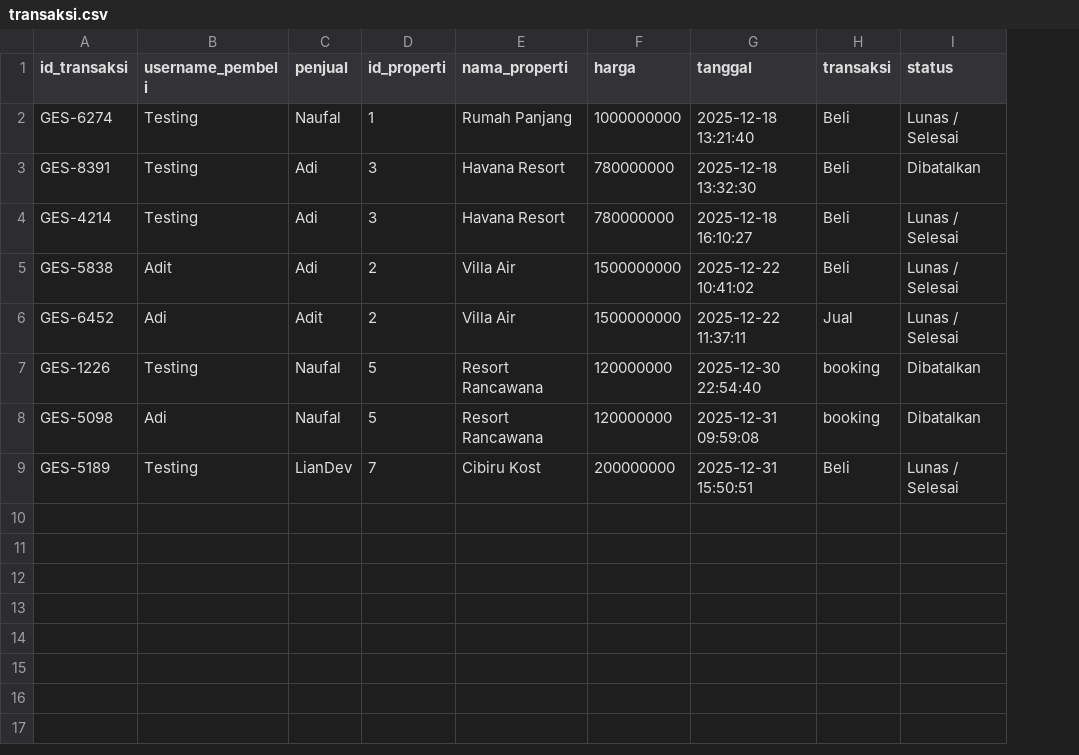
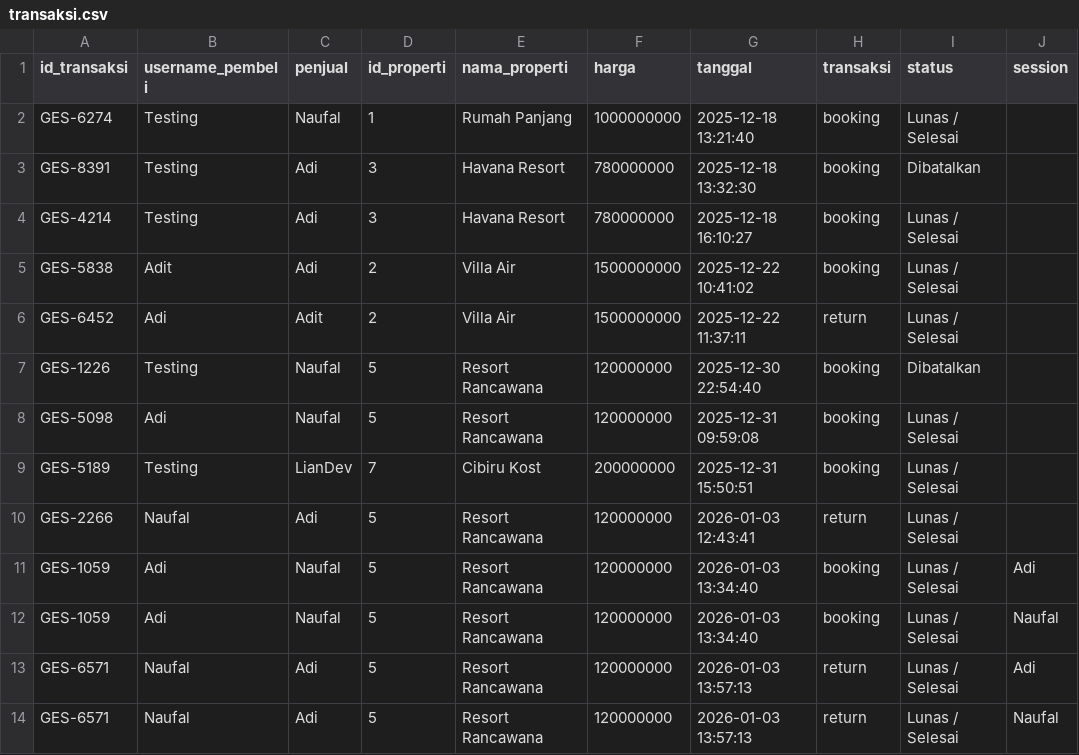
Before and after one commit to Liann-dev/GeoEstate, a CSV file: data/transaksi.csv, drawn as a sheet; the diff names each change by its address in the sheet, - before the commit and + after, or states it on an @@ line.

Commit message:
Update fitur Keamanan & Password, memperbaiki logika di fitur History Transaksi, serta menambahkan data session untuk fitur Transaksi

```diff
--- a/data/transaksi.csv
+++ b/data/transaksi.csv
+column J (session), empty
-H2:H5 (transaksi): Beli
+H2:H5 (transaksi): booking
-H6 (transaksi): Jual
+H6 (transaksi): return
-I8 (status): Dibatalkan
+I8 (status): Lunas / Selesai
-H9 (transaksi): Beli
+H9 (transaksi): booking
+row 10: GES-2266 | Naufal | Adi | 5 | Resort Rancawana | 120000000 | 2026-01-03 12:43:41 | return | Lunas / Selesai
+row 11: GES-1059 | Adi | Naufal | 5 | Resort Rancawana | 120000000 | 2026-01-03 13:34:40 | booking | Lunas / Selesai | Adi
+row 12: GES-1059 | Adi | Naufal | 5 | Resort Rancawana | 120000000 | 2026-01-03 13:34:40 | booking | Lunas / Selesai | Naufal
+row 13: GES-6571 | Naufal | Adi | 5 | Resort Rancawana | 120000000 | 2026-01-03 13:57:13 | return | Lunas / Selesai | Adi
+row 14: GES-6571 | Naufal | Adi | 5 | Resort Rancawana | 120000000 | 2026-01-03 13:57:13 | return | Lunas / Selesai | Naufal
```
Also changed, not shown: data/properti_dimiliki.csv, 8 other files.
